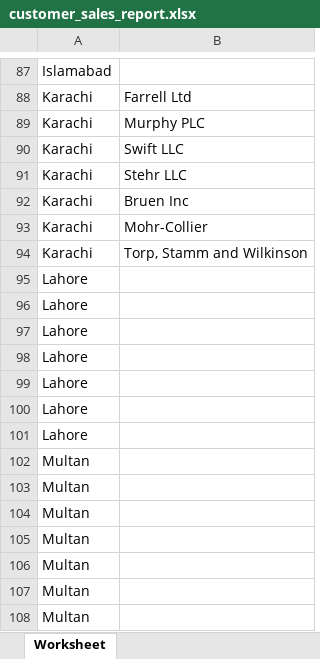
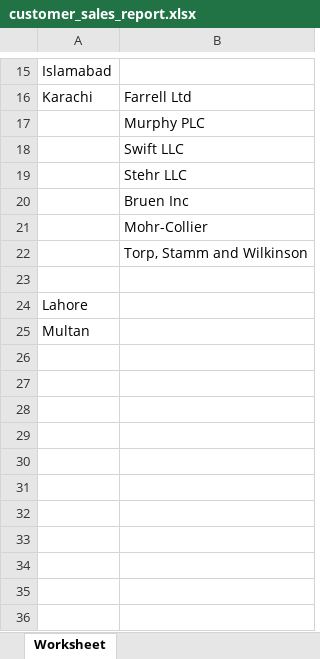
Before and after one commit to NajamNazar712/sonic, an Excel workbook: public/reports/customer_sales_report.xlsx, sheet Worksheet, drawn as a sheet; only a part is shown, gaps mark what is left out; values as stored, in another font and other column widths than the file's, no borders; removed rows and columns are numbered as before the commit, all else as after; the diff covers the shown part only; the diff names each change by its address in the sheet, - before the commit and + after, or states it on an @@ line.

```diff
--- a/public/reports/customer_sales_report.xlsx (sheet Worksheet)
+++ b/public/reports/customer_sales_report.xlsx (sheet Worksheet)
-A17:A21: Karachi
+A17:A21: (empty)
+row 22:  | Torp, Stamm and Wilkinson
-row 23: Karachi | Torp, Stamm and Wilkinson
+row 23: (empty)
-row 96: Lahore
-row 97: Lahore
-row 98: Lahore
-row 99: Lahore
-row 100: Lahore
-row 101: Lahore
-row 102: Multan
-row 103: Multan
-row 104: Multan
-row 105: Multan
-row 106: Multan
-row 107: Multan
```
Also changed, not shown: 72 removed rows elsewhere in this sheet, 1 other file.
